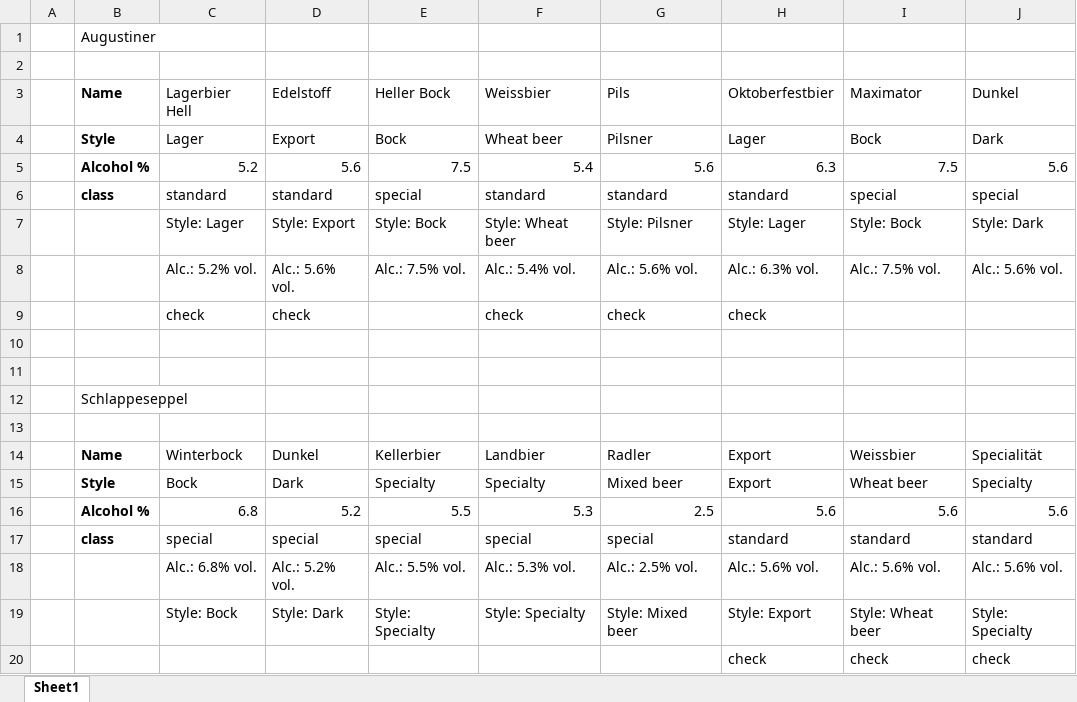
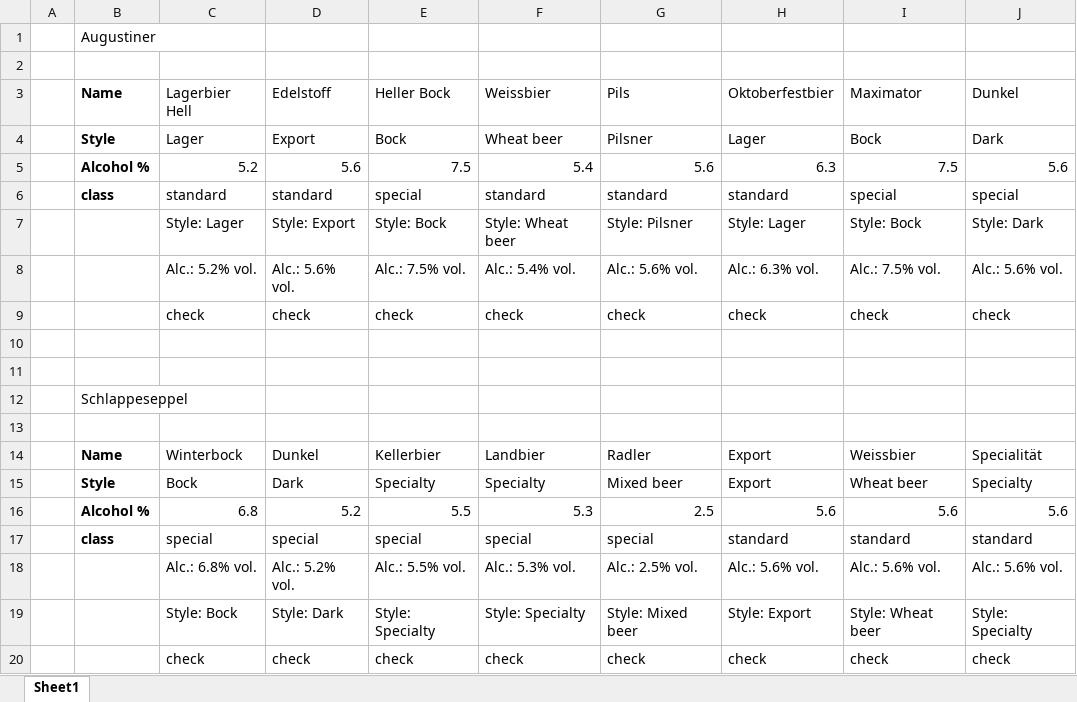
Before and after one commit to felixfeu/felixfeu.github.io, an Excel workbook: Info.xlsx, sheet Sheet1, drawn as a sheet; values as stored, in another font and other column widths than the file's, no borders; removed rows and columns are numbered as before the commit, all else as after; the diff names each change by its address in the sheet, - before the commit and + after, or states it on an @@ line.

```diff
--- a/Info.xlsx (sheet Sheet1)
+++ b/Info.xlsx (sheet Sheet1)
-E9: (empty)
+E9: check
-I9: (empty)
+I9: check
-J9: (empty)
+J9: check
-row 20:  |  |  |  |  |  |  | check | check | check
+row 20:  |  | check | check | check | check | check | check | check | check
```
Also changed, not shown: 6 other files.
